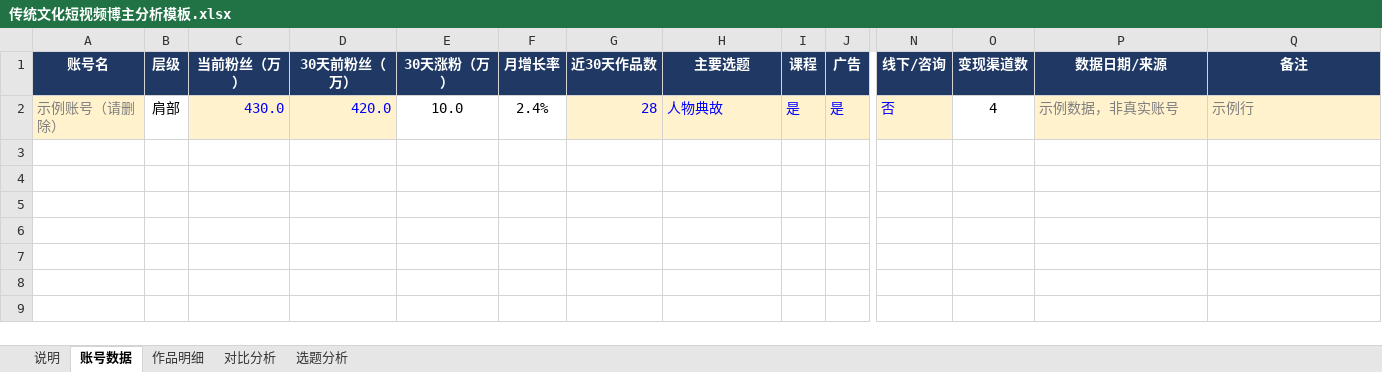
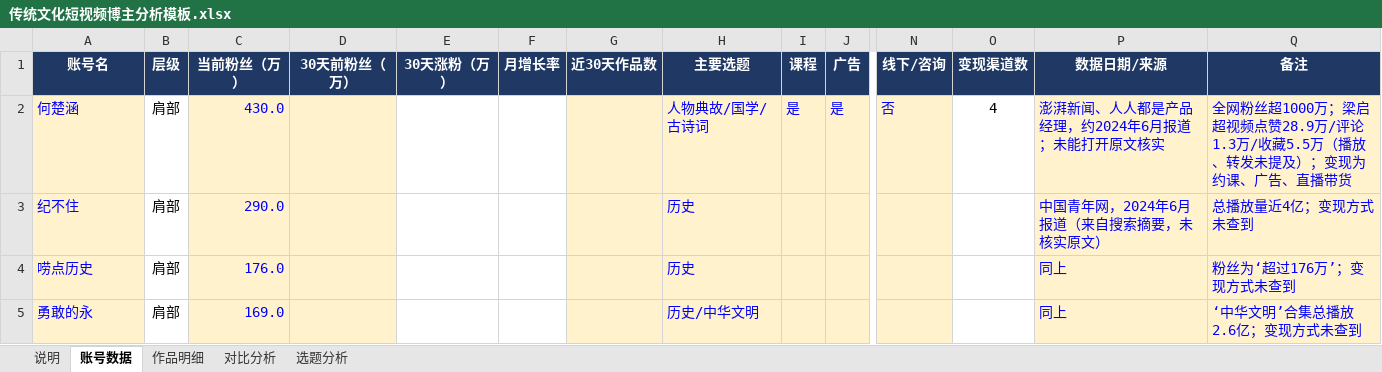
Before and after one commit to qiguoyin81/qigy, an Excel workbook: 传统文化短视频博主分析模板.xlsx, sheet 账号数据, drawn as a sheet; only a part is shown, gaps mark what is left out; values as stored, in another font and other column widths than the file's, no borders; rows hold the shown columns only; the diff names each change by its address in the sheet, - before the commit and + after, or states it on an @@ line.

```diff
--- a/传统文化短视频博主分析模板.xlsx (sheet 账号数据)
+++ b/传统文化短视频博主分析模板.xlsx (sheet 账号数据)
-A2 (账号名): 示例账号（请删除）
+A2 (账号名): 何楚涵
@@ A2 italic: on → off, text colour: #7F7F7F → #0000FF @@
-D2 (30天前粉丝（万）): 420.0
+D2 (30天前粉丝（万）): (empty)
-E2 (30天涨粉（万）): 10.0
+E2 (30天涨粉（万）): (empty)
-F2 (月增长率): 2.4%
+F2 (月增长率): (empty)
-G2 (近30天作品数): 28
+G2 (近30天作品数): (empty)
-H2 (主要选题): 人物典故
+H2 (主要选题): 人物典故/国学/古诗词
-P2 (数据日期/来源): 示例数据，非真实账号
+P2 (数据日期/来源): 澎湃新闻、人人都是产品经理，约2024年6月报道；未能打开原文核实
@@ P2:Q2 italic: on → off, text colour: #7F7F7F → #0000FF @@
-Q2 (备注): 示例行
+Q2 (备注): 全网粉丝超1000万；梁启超视频点赞28.9万/评论1.3万/收藏5.5万（播放、转发未提及）；变现为约课、广告、直播带货
+row 3: 纪不住 | 肩部 | 290.0 |  |  |  |  | 历史 |  |  |  |  | 中国青年网，2024年6月报道（来自搜索摘要，未核实原文） | 总播放量近4亿；变现方式未查到
+row 4: 唠点历史 | 肩部 | 176.0 |  |  |  |  | 历史 |  |  |  |  | 同上 | 粉丝为‘超过176万’；变现方式未查到
+row 5: 勇敢的永 | 肩部 | 169.0 |  |  |  |  | 历史/中华文明 |  |  |  |  | 同上 | ‘中华文明’合集总播放2.6亿；变现方式未查到
```
Also changed, not shown: sheet 对比分析, formulas that keep their value.
